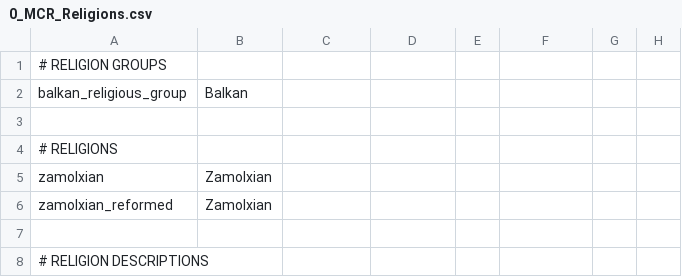
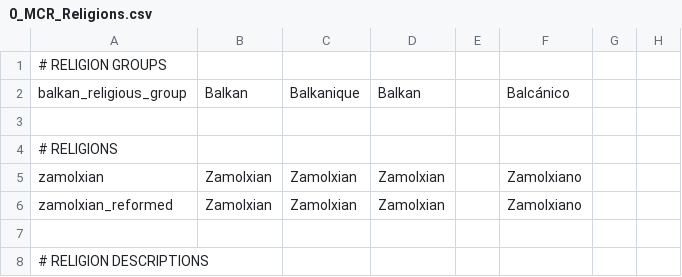
Before and after one commit to hmlendea/ck2-hip-more-cultures-and-religions, a CSV file: hip-more-cultures-and-religions/localisation/0_MCR_Religions.csv, drawn as a sheet; only a part is shown; the diff covers the shown part only; the diff names each change by its address in the sheet, - before the commit and + after, or states it on an @@ line.

```diff
--- a/hip-more-cultures-and-religions/localisation/0_MCR_Religions.csv
+++ b/hip-more-cultures-and-religions/localisation/0_MCR_Religions.csv
-C2: (empty)
+C2: Balkanique
-D2: (empty)
+D2: Balkan
-F2: (empty)
+F2: Balcánico
-C5:C6: (empty)
+C5:C6: Zamolxian
-D5:D6: (empty)
+D5:D6: Zamolxian
-F5:F6: (empty)
+F5:F6: Zamolxiano
```
Also changed, not shown: 18 edited cells elsewhere in this file, hip-more-cultures-and-religions/localisation/0_MCR_Cultures.csv, hip-more-cultures-and-religions/localisation/0_MCR_LandedTitles.csv, 4 other files.
